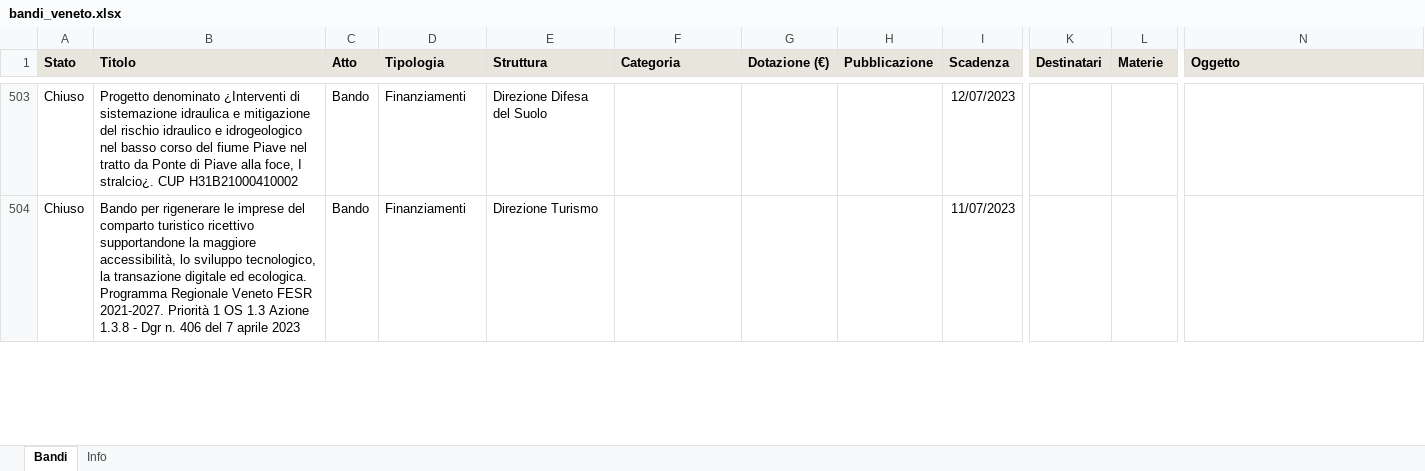
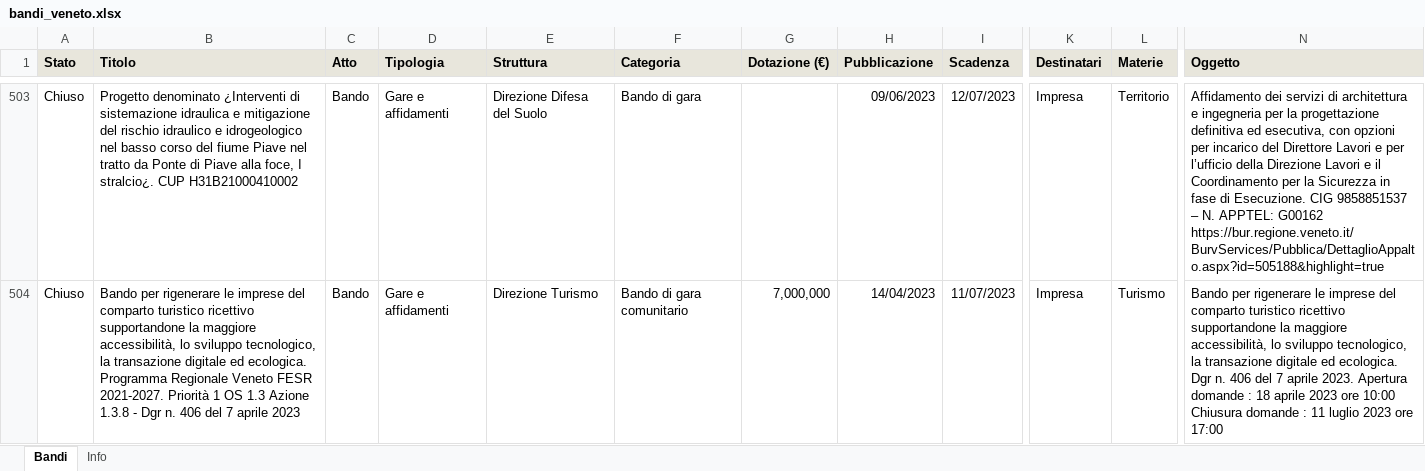
Before and after one commit to Gandalf88201/AppBandoRegVeneto, an Excel workbook: data/bandi_veneto.xlsx, sheet Bandi, drawn as a sheet; only a part is shown, gaps mark what is left out; values as stored, in another font and other column widths than the file's, no borders; the diff covers the shown part only; the diff names each change by its address in the sheet, - before the commit and + after, or states it on an @@ line.

```diff
--- a/data/bandi_veneto.xlsx (sheet Bandi)
+++ b/data/bandi_veneto.xlsx (sheet Bandi)
-D503:D504 (Tipologia): Finanziamenti
+D503:D504 (Tipologia): Gare e affidamenti
-F503 (Categoria): (empty)
+F503 (Categoria): Bando di gara
-H503 (Pubblicazione): (empty)
+H503 (Pubblicazione): 09/06/2023
-K503:K504 (Destinatari): (empty)
+K503:K504 (Destinatari): Impresa
-L503 (Materie): (empty)
+L503 (Materie): Territorio
-N503 (Oggetto): (empty)
+N503 (Oggetto): Affidamento dei servizi di architettura e ingegneria per la progettazione definitiva ed esecutiva, con opzioni per incarico del Direttore Lavori e per l’ufficio della Direzione Lavori e il Coordinamento per la Sicurezza in fase di Esecuzione. CIG 9858851537 – N. APPTEL: G00162 https://bur.regione.veneto.it/BurvServices/Pubblica/DettaglioAppalto.aspx?id=505188&highlight=true
-F504 (Categoria): (empty)
+F504 (Categoria): Bando di gara comunitario
-G504 (Dotazione (€)): (empty)
+G504 (Dotazione (€)): 7,000,000
-H504 (Pubblicazione): (empty)
+H504 (Pubblicazione): 14/04/2023
-L504 (Materie): (empty)
+L504 (Materie): Turismo
-N504 (Oggetto): (empty)
+N504 (Oggetto): Bando per rigenerare le imprese del comparto turistico ricettivo supportandone la maggiore accessibilità, lo sviluppo tecnologico, la transazione digitale ed ecologica. Dgr n. 406 del 7 aprile 2023. Apertura domande : 18 aprile 2023 ore 10:00 Chiusura domande : 11 luglio 2023 ore 17:00
```
Also changed, not shown: 4 added rows, 5 removed rows and 919 edited cells elsewhere in this sheet, sheet Info, docs/data/bandi_veneto.xlsx, 5 other files.
